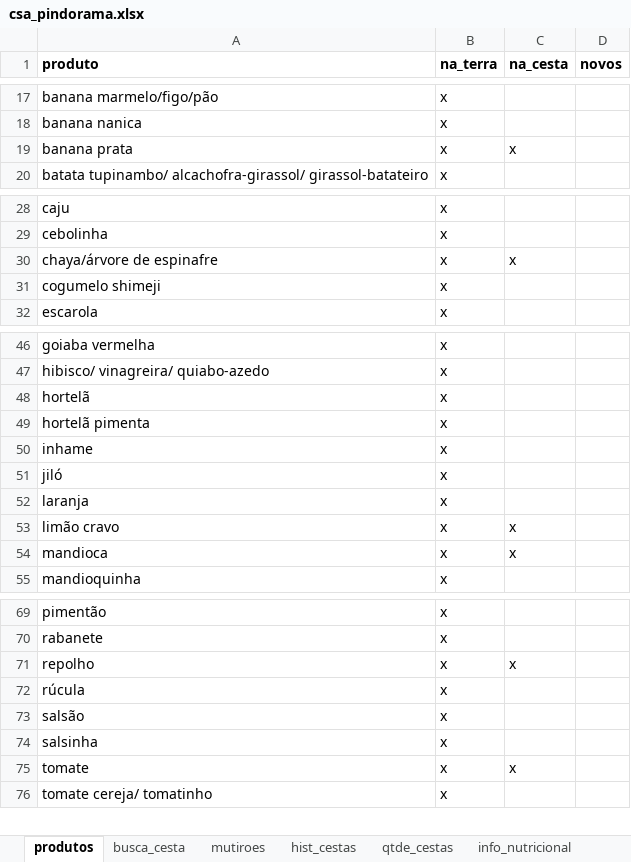
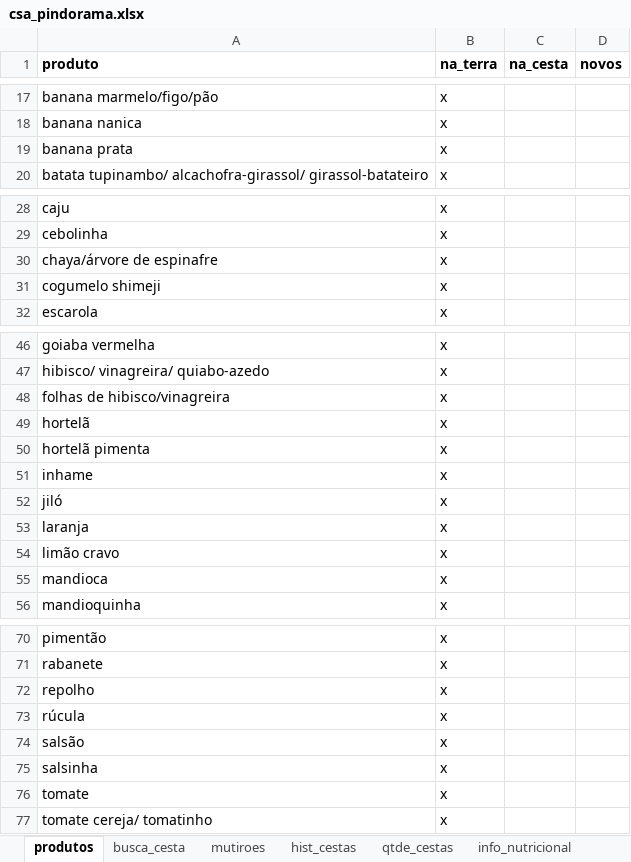
Before and after one commit to renato-favarin/web_app_CSA, an Excel workbook: data/csa_pindorama.xlsx, sheet produtos, drawn as a sheet; only a part is shown, gaps mark what is left out; values as stored, in another font and other column widths than the file's, no borders; addresses are those after the commit; the diff covers the shown part only; the diff names each change by its address in the sheet, - before the commit and + after, or states it on an @@ line.

```diff
--- a/data/csa_pindorama.xlsx (sheet produtos)
+++ b/data/csa_pindorama.xlsx (sheet produtos)
-C19 (na_cesta): x
+C19 (na_cesta): (empty)
-C30 (na_cesta): x
+C30 (na_cesta): (empty)
+row 48: folhas de hibisco/vinagreira | x
-C54:C55 (na_cesta): x
+C54:C55 (na_cesta): (empty)
-C72 (na_cesta): x
+C72 (na_cesta): (empty)
-C76 (na_cesta): x
+C76 (na_cesta): (empty)
```
Also changed, not shown: 1 edited cell elsewhere in this sheet, sheet hist_cestas, sheet busca_cesta, sheet qtde_cestas.
